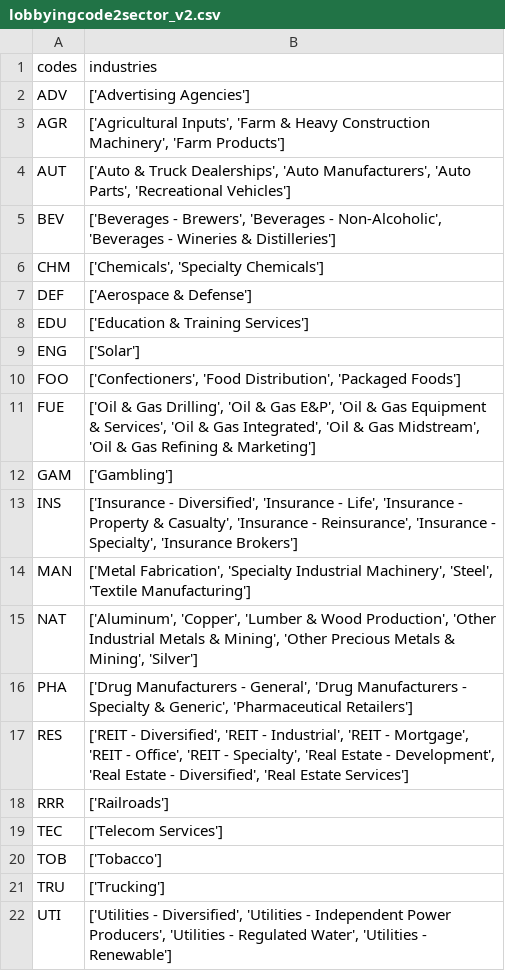
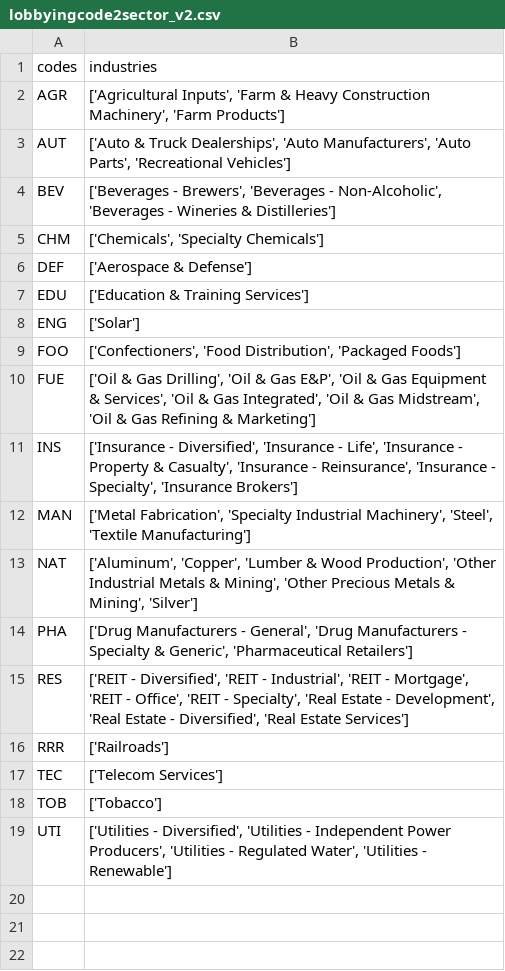
Before and after one commit to rmkrishn/pred-pol-trading-lobbying, a CSV file: trading_data/lobbyingcode2sector_v2.csv, drawn as a sheet.

```diff
--- a/trading_data/lobbyingcode2sector_v2.csv
+++ b/trading_data/lobbyingcode2sector_v2.csv
@@ -1,3 +1,2 @@
 codes,industries
-ADV,['Advertising Agencies']
 AGR,"['Agricultural Inputs', 'Farm & Heavy Construction Machinery', 'Farm Products']"
@@ -11,3 +10,2 @@ FOO,"['Confectioners', 'Food Distribution', 'Packaged Foods']"
 FUE,"['Oil & Gas Drilling', 'Oil & Gas E&P', 'Oil & Gas Equipment & Services', 'Oil & Gas Integrated', 'Oil & Gas Midstream', 'Oil & Gas Refining & Marketing']"
-GAM,['Gambling']
 INS,"['Insurance - Diversified', 'Insurance - Life', 'Insurance - Property & Casualty', 'Insurance - Reinsurance', 'Insurance - Specialty', 'Insurance Brokers']"
@@ -20,3 +18,2 @@ TEC,['Telecom Services']
 TOB,['Tobacco']
-TRU,['Trucking']
 UTI,"['Utilities - Diversified', 'Utilities - Independent Power Producers', 'Utilities - Regulated Water', 'Utilities - Renewable']"
```
Also changed, not shown: 2 other files.
